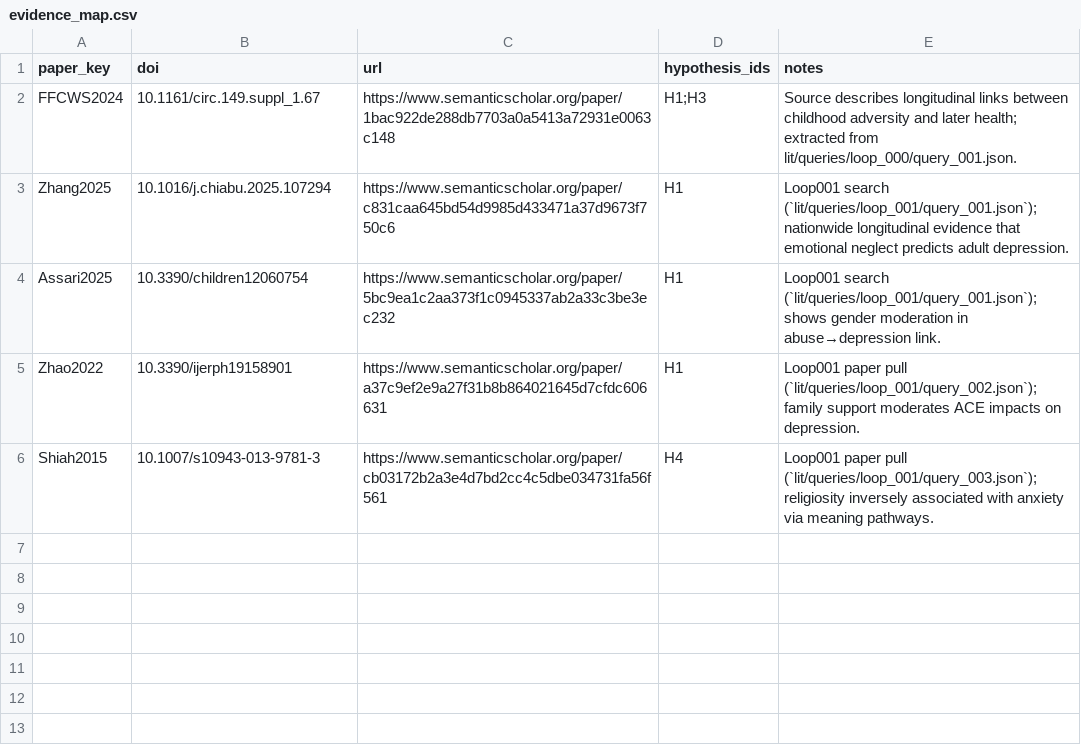
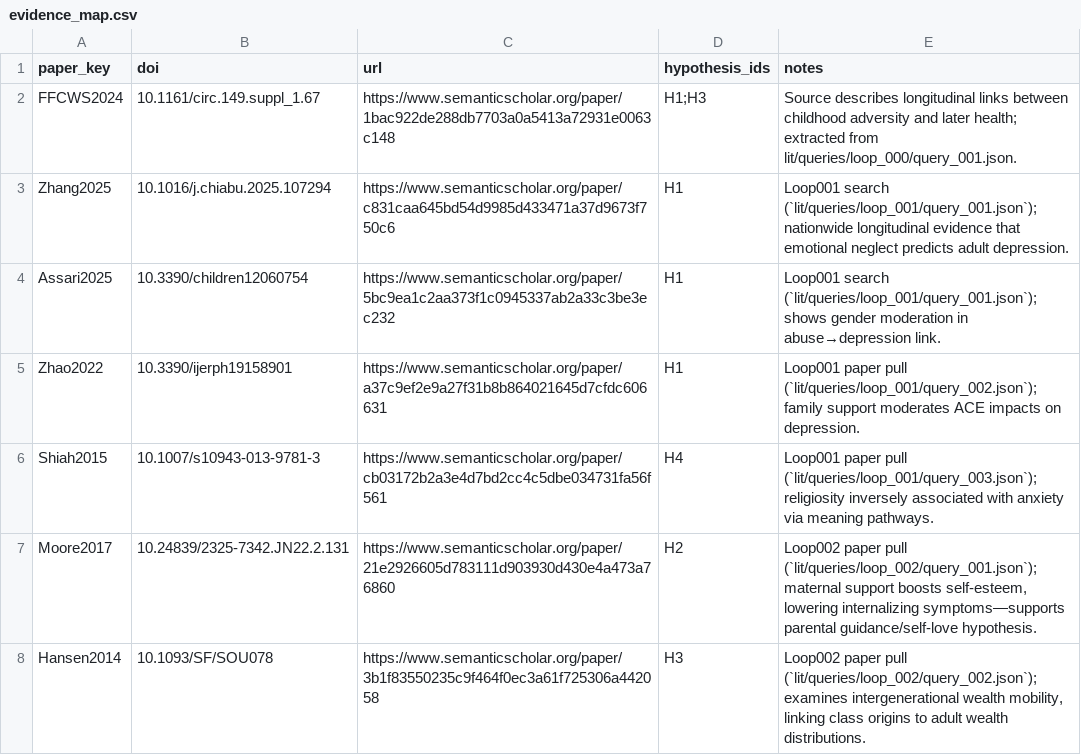
Before and after one commit to whp-wessel/ai_scientist, a CSV file: experiment_4a_aella_minimal_direct_edits_not_json/lit/evidence_map.csv, drawn as a sheet.

```diff
--- a/experiment_4a_aella_minimal_direct_edits_not_json/lit/evidence_map.csv
+++ b/experiment_4a_aella_minimal_direct_edits_not_json/lit/evidence_map.csv
@@ -6 +6,3 @@ Zhao2022,10.3390/ijerph19158901,https://www.semanticscholar.org/paper/a37c9ef2e9
 Shiah2015,10.1007/s10943-013-9781-3,https://www.semanticscholar.org/paper/cb03172b2a3e4d7bd2cc4c5dbe034731fa56f561,H4,"Loop001 paper pull (`lit/queries/loop_001/query_003.json`); religiosity inversely associated with anxiety via meaning pathways."
+Moore2017,10.24839/2325-7342.JN22.2.131,https://www.semanticscholar.org/paper/21e2926605d783111d903930d430e4a473a76860,H2,"Loop002 paper pull (`lit/queries/loop_002/query_001.json`); maternal support boosts self-esteem, lowering internalizing symptoms—supports parental guidance/self-love hypothesis."
+Hansen2014,10.1093/SF/SOU078,https://www.semanticscholar.org/paper/3b1f83550235c9f464f0ec3a61f725306a442058,H3,"Loop002 paper pull (`lit/queries/loop_002/query_002.json`); examines intergenerational wealth mobility, linking class origins to adult wealth distributions."
```
Also changed, not shown: experiment_4a_aella_minimal_direct_edits_not_json/analysis/decision_log.csv, 42 other files.
